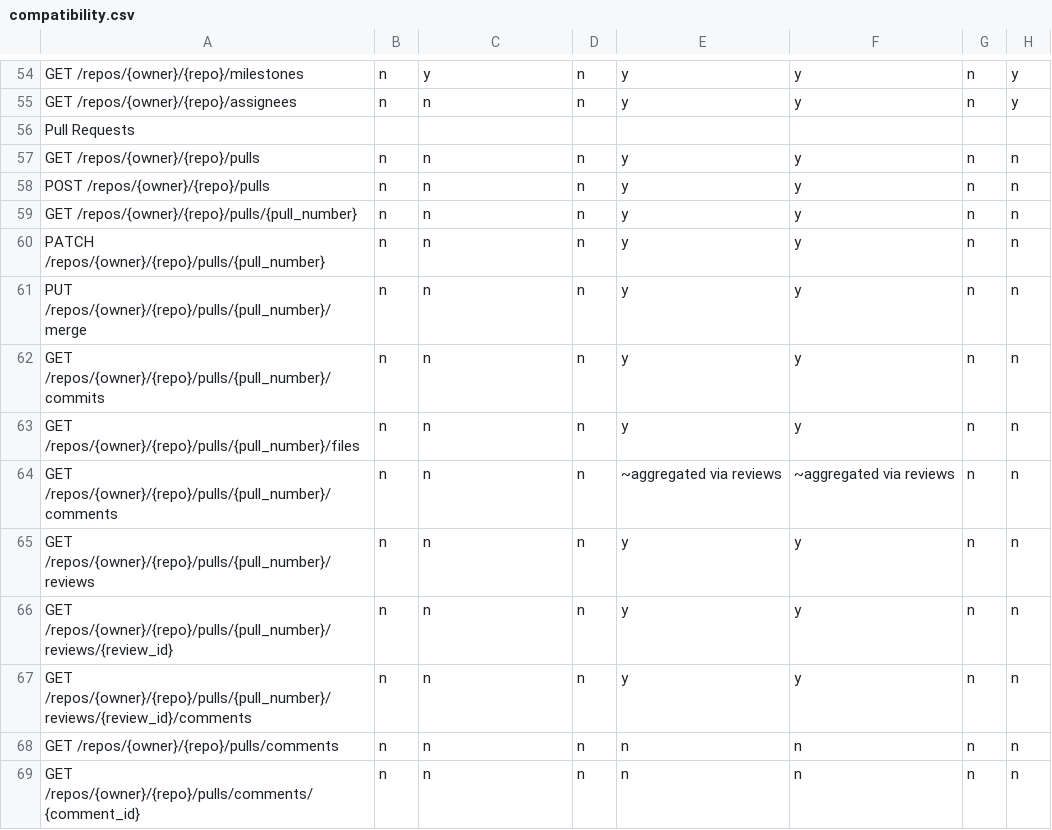
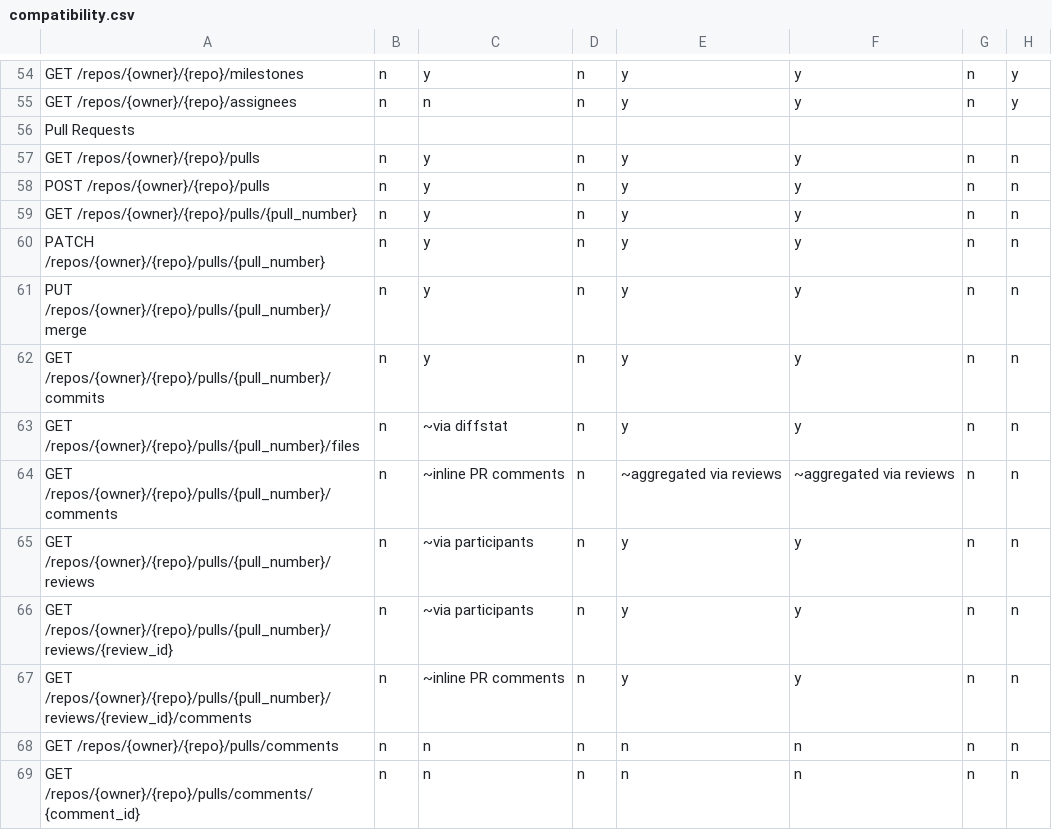
Before and after one commit to rhencke/confusio, a CSV file: site/compatibility.csv, drawn as a sheet; only a part is shown, gaps mark what is left out; the diff names each change by its address in the sheet, - before the commit and + after, or states it on an @@ line.

Commit message:
Implement Bitbucket Cloud pull request API support
Map GitHub pull request endpoints to Bitbucket Cloud's pullrequests API v2:
- List, get, create, update PRs via /2.0/repositories/{w}/{r}/pullrequests
- Commits via pullrequests/{id}/commits
- Files via pullrequests/{id}/diffstat (partial: stats without diff patches)
- Merge check via PR state field; merge action via pullrequests/{id}/merge
- Requested reviewers and reviews derived from PR participants list
- Inline review comments via pullrequests/{id}/comments

Add mock server endpoints, hurl assertions, Makefile wiring, and
compatibility matrix entries.

```diff
--- a/site/compatibility.csv
+++ b/site/compatibility.csv
-C57:C62: n
+C57:C62: y
-C63: n
+C63: ~via diffstat
-C64: n
+C64: ~inline PR comments
-C65:C66: n
+C65:C66: ~via participants
-C67: n
+C67: ~inline PR comments
```
Also changed, not shown: 4 other files.
